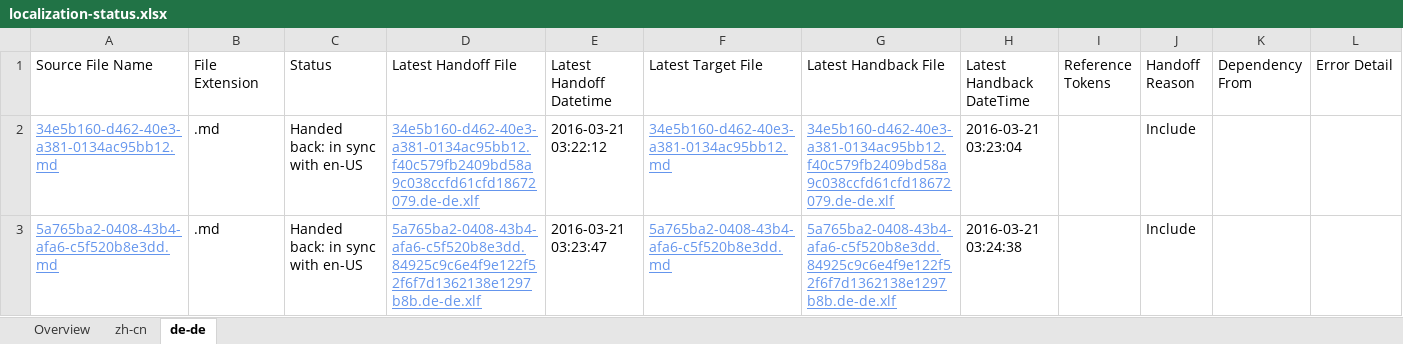
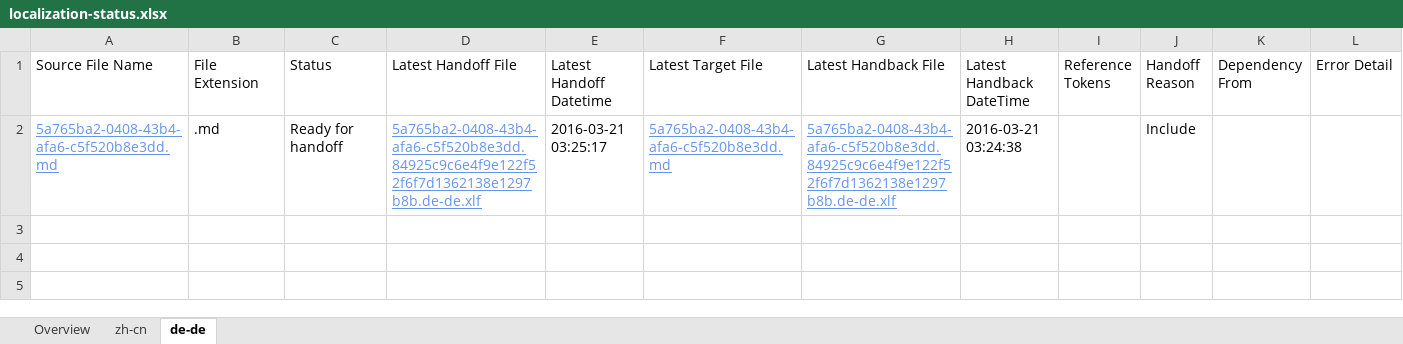
Before and after one commit to OpenLocalizationTestOrg/olhandback, an Excel workbook: ol-handback/OpenLocalizationTest/oltest/yuwzho/localization-status.xlsx, sheet de-de, drawn as a sheet; values as stored, in another font and other column widths than the file's, no borders; table styles not drawn; removed rows and columns are numbered as before the commit, all else as after; the diff names each change by its address in the sheet, - before the commit and + after, or states it on an @@ line.

Commit message:
Generate Report for Handoff

```diff
--- a/ol-handback/OpenLocalizationTest/oltest/yuwzho/localization-status.xlsx (sheet de-de)
+++ b/ol-handback/OpenLocalizationTest/oltest/yuwzho/localization-status.xlsx (sheet de-de)
-row 2: 34e5b160-d462-40e3-a381-0134ac95bb12.md | .md | Handed back: in sync with en-US | 34e5b160-d462-40e3-a381-0134ac95bb12.f40c579fb2409bd58a9c038ccfd61cfd18672079.de-de.xlf | 2016-03-21 03:22:12 | 34e5b160-d462-40e3-a381-0134ac95bb12.md | 34e5b160-d462-40e3-a381-0134ac95bb12.f40c579fb2409bd58a9c038ccfd61cfd18672079.de-de.xlf | 2016-03-21 03:23:04 |  | Include
-C2 (Status): Handed back: in sync with en-US
+C2 (Status): Ready for handoff
-E2 (Latest Handoff Datetime): 2016-03-21 03:23:47
+E2 (Latest Handoff Datetime): 2016-03-21 03:25:17
```
Also changed, not shown: sheet zh-cn, sheet Overview.
